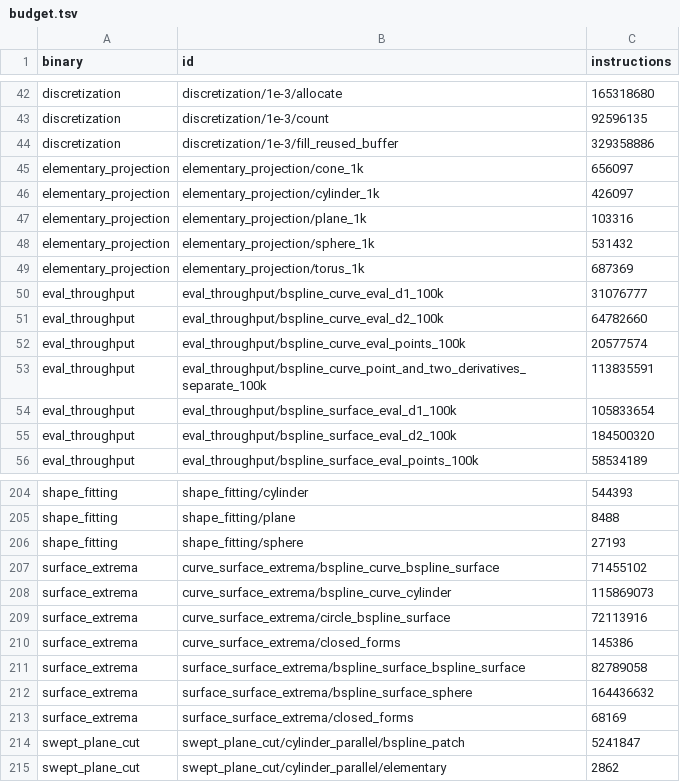
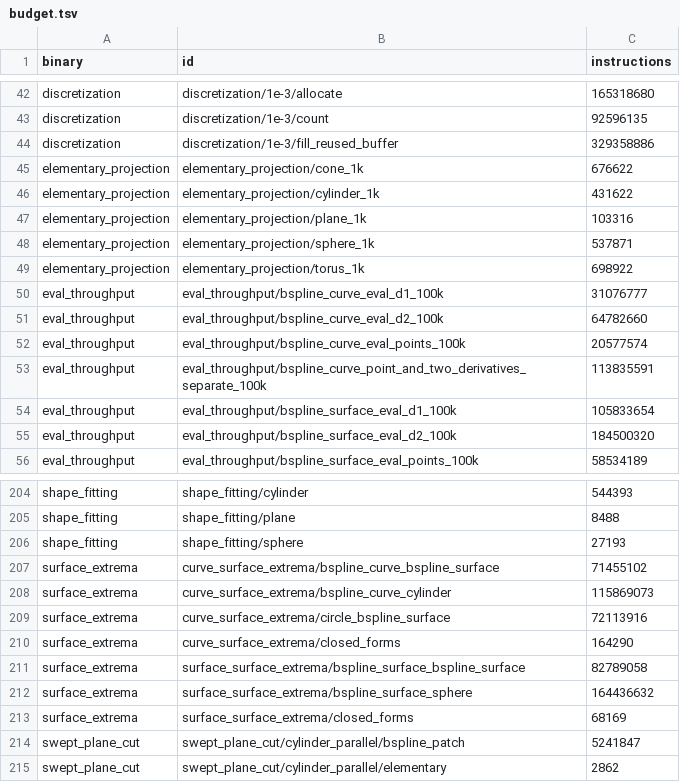
Before and after one commit to geomcore/geomcore, a TSV file: benches/budget.tsv, drawn as a sheet; only a part is shown, gaps mark what is left out.

```diff
--- a/benches/budget.tsv
+++ b/benches/budget.tsv
@@ -44,7 +44,7 @@ discretization	discretization/1e-3/count	92596135
 discretization	discretization/1e-3/fill_reused_buffer	329358886
-elementary_projection	elementary_projection/cone_1k	656097
-elementary_projection	elementary_projection/cylinder_1k	426097
+elementary_projection	elementary_projection/cone_1k	676622
+elementary_projection	elementary_projection/cylinder_1k	431622
 elementary_projection	elementary_projection/plane_1k	103316
-elementary_projection	elementary_projection/sphere_1k	531432
-elementary_projection	elementary_projection/torus_1k	687369
+elementary_projection	elementary_projection/sphere_1k	537871
+elementary_projection	elementary_projection/torus_1k	698922
 eval_throughput	eval_throughput/bspline_curve_eval_d1_100k	31076777
@@ -209,3 +209,3 @@ surface_extrema	curve_surface_extrema/bspline_curve_cylinder	115869073
 surface_extrema	curve_surface_extrema/circle_bspline_surface	72113916
-surface_extrema	curve_surface_extrema/closed_forms	145386
+surface_extrema	curve_surface_extrema/closed_forms	164290
 surface_extrema	surface_surface_extrema/bspline_surface_bspline_surface	82789058
```
